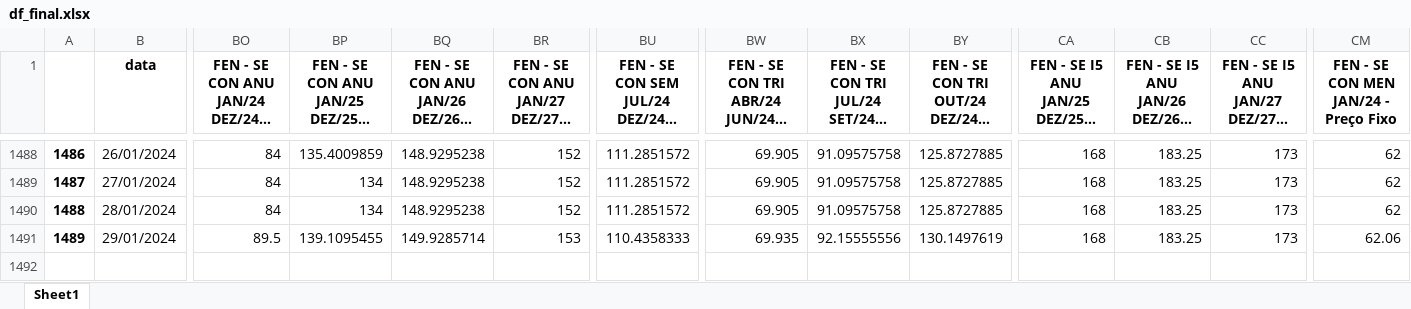
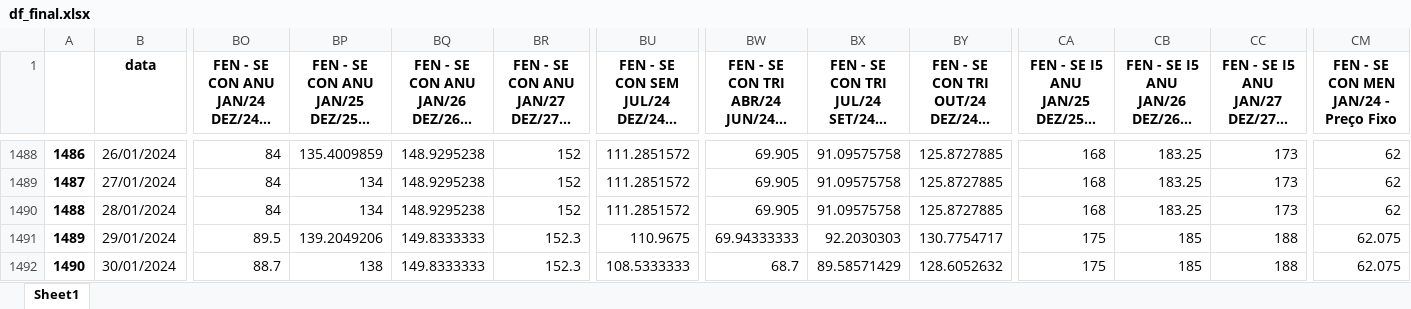
Before and after one commit to bernavice/dashboard_premissas_precos, an Excel workbook: assets/df_final.xlsx, sheet Sheet1, drawn as a sheet; only a part is shown, gaps mark what is left out; long unchanged cells end in …; values as stored, in another font and other column widths than the file's, no borders; rows hold the shown columns only; the diff names each change by its address in the sheet, - before the commit and + after, or states it on an @@ line.

```diff
--- a/assets/df_final.xlsx (sheet Sheet1)
+++ b/assets/df_final.xlsx (sheet Sheet1)
-BP1491: 139.1095455
+BP1491: 139.2049206
-BQ1491: 149.9285714
+BQ1491: 149.8333333
-BR1491: 153
+BR1491: 152.3
-BU1491: 110.4358333
+BU1491: 110.9675
-BW1491: 69.935
+BW1491: 69.94333333
-BX1491: 92.15555556
+BX1491: 92.2030303
-BY1491: 130.1497619
+BY1491: 130.7754717
-CA1491: 168
+CA1491: 175
-CB1491: 183.25
+CB1491: 185
-CC1491: 173
+CC1491: 188
-CM1491: 62.06
+CM1491: 62.075
+row 1492: 1490 | 30/01/2024 | 88.7 | 138 | 149.8333333 | 152.3 | 108.5333333 | 68.7 | 89.58571429 | 128.6052632 | 175 | 185 | 188 | 62.075
```
Also changed, not shown: assets/me3.xlsx, assets/teste.xlsx, 4 other files.
